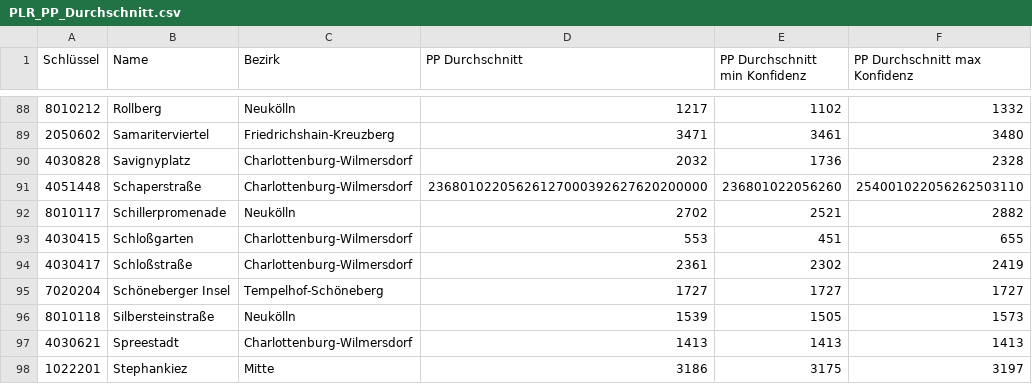
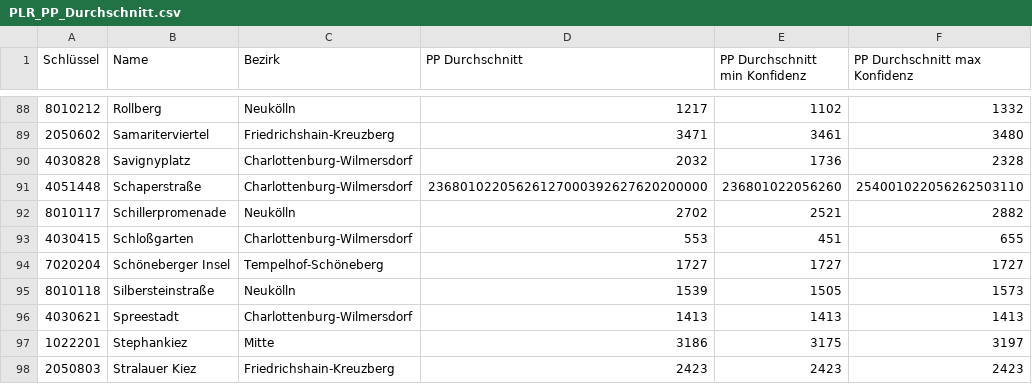
Before and after one commit to hanshack/parkplatztransform-data-analysis, a CSV file: data/out/PLR_PP_Durchschnitt.csv, drawn as a sheet; only a part is shown, gaps mark what is left out; the shorter side is filled out with more unchanged rows; the diff names each change by its address in the sheet, - before the commit and + after, or states it on an @@ line.

```diff
--- a/data/out/PLR_PP_Durchschnitt.csv
+++ b/data/out/PLR_PP_Durchschnitt.csv
-row 94: 4030417 | Schloßstraße | Charlottenburg-Wilmersdorf | 2361 | 2302 | 2419
```
Also changed, not shown: data/out/PLR_PP_Flaeche_Strassenverkehr.csv, data/out/PLR_Vergleich_PP_Gruenflaeche.csv, 5 other files.
